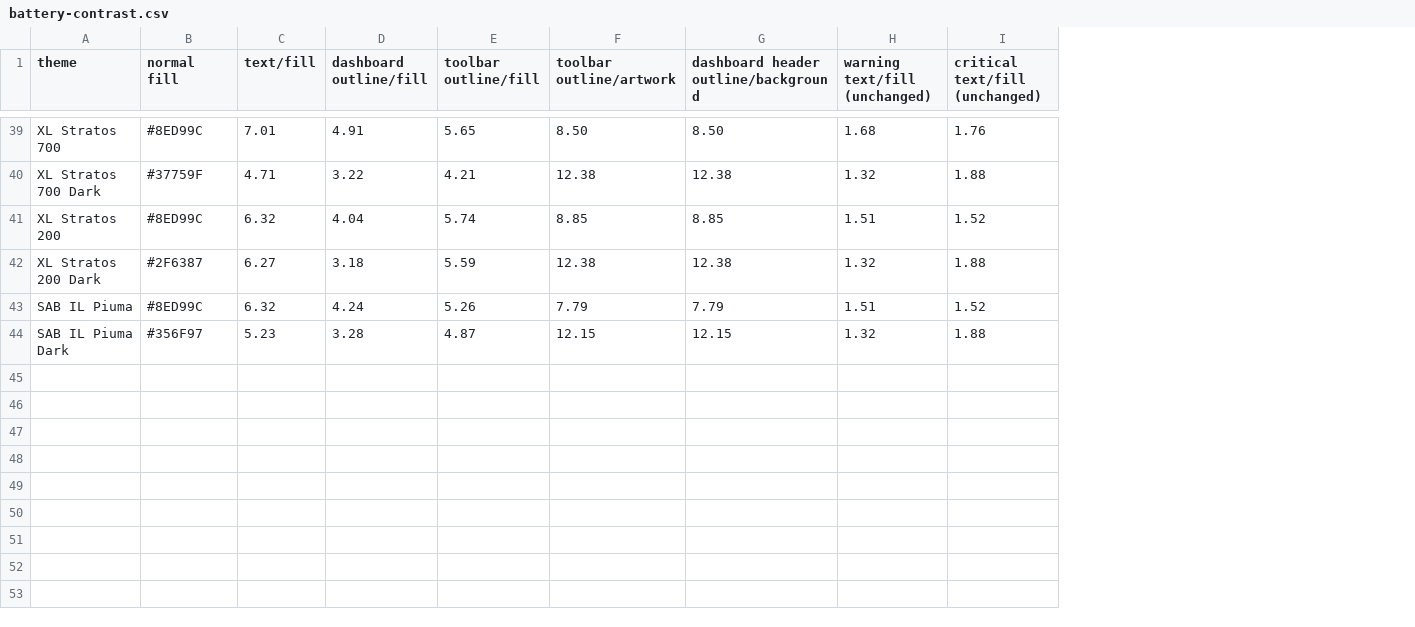
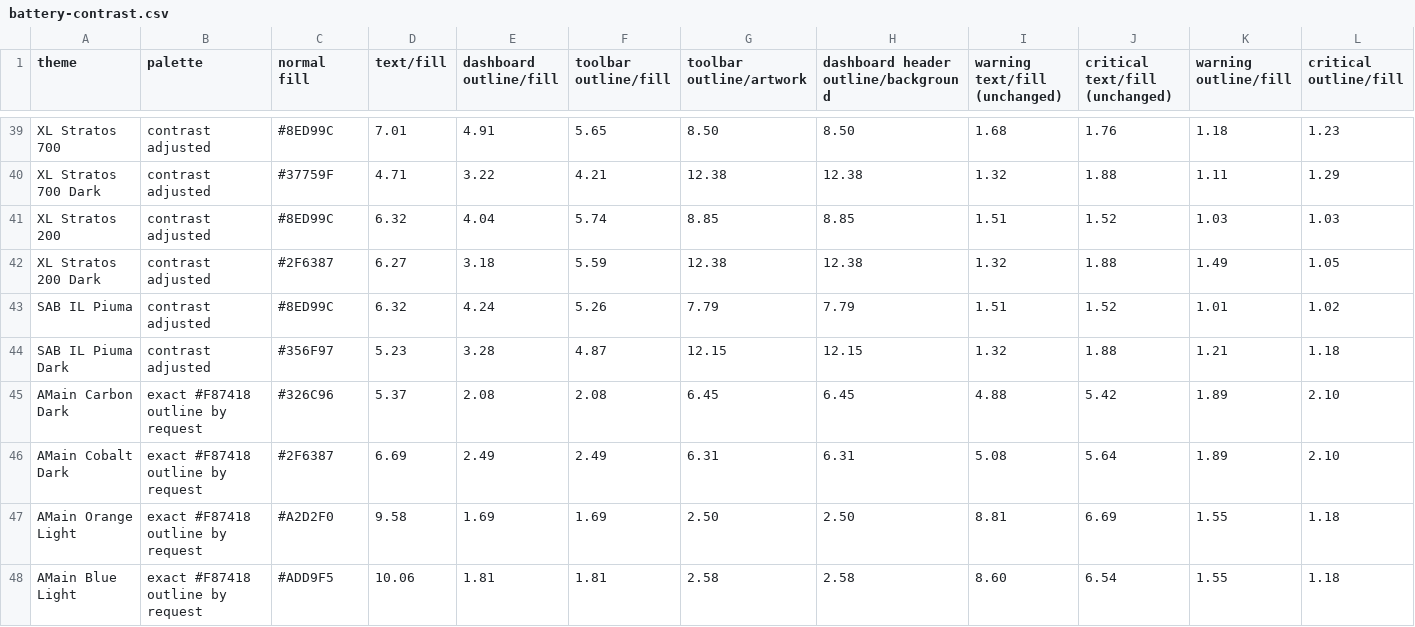
Before and after one commit to Harrykd33/Ethos-Themes, a CSV file: previews/battery-contrast.csv, drawn as a sheet; only a part is shown, gaps mark what is left out; the diff covers the shown part only; the diff names each change by its address in the sheet, - before the commit and + after, or states it on an @@ line.

Commit message:
amain themes

```diff
--- a/previews/battery-contrast.csv
+++ b/previews/battery-contrast.csv
+column B (palette), rows 39-44: all contrast adjusted
+column K (warning outline/fill), rows 39-44: 1.18 | 1.11 | 1.03 | 1.49 | 1.01 | 1.21
+column L (critical outline/fill), rows 39-44: 1.23 | 1.29 | 1.03 | 1.05 | 1.02 | 1.18
+row 45: AMain Carbon Dark | exact #F87418 outline by request | #326C96 | 5.37 | 2.08 | 2.08 | 6.45 | 6.45 | 4.88 | 5.42 | 1.89 | 2.10
+row 46: AMain Cobalt Dark | exact #F87418 outline by request | #2F6387 | 6.69 | 2.49 | 2.49 | 6.31 | 6.31 | 5.08 | 5.64 | 1.89 | 2.10
+row 47: AMain Orange Light | exact #F87418 outline by request | #A2D2F0 | 9.58 | 1.69 | 1.69 | 2.50 | 2.50 | 8.81 | 6.69 | 1.55 | 1.18
+row 48: AMain Blue Light | exact #F87418 outline by request | #ADD9F5 | 10.06 | 1.81 | 1.81 | 2.58 | 2.58 | 8.60 | 6.54 | 1.55 | 1.18
```
Also changed, not shown: 27 edited cells elsewhere in this file, 16 other files.
